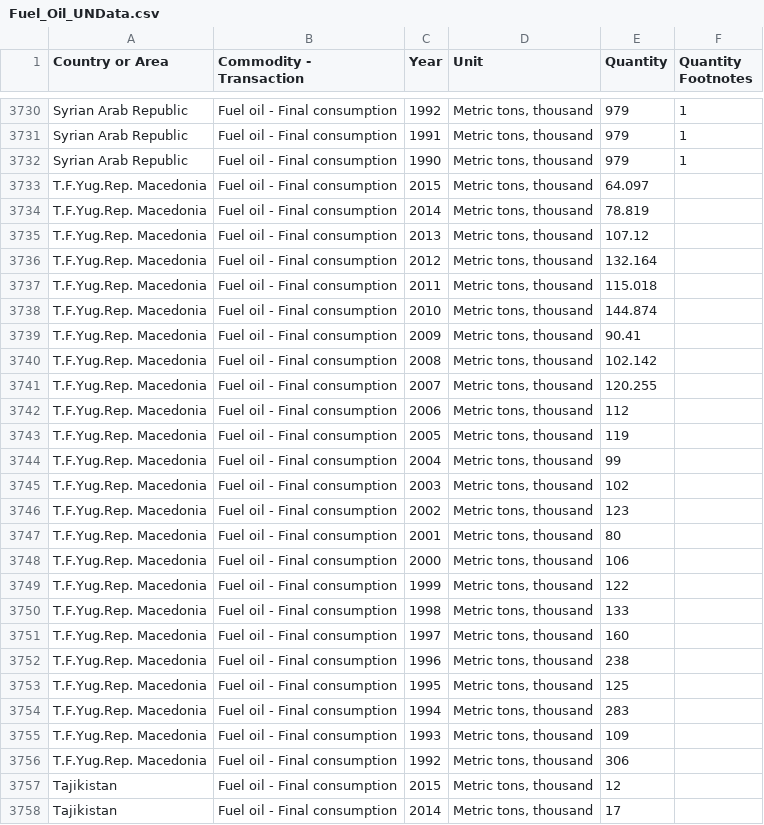
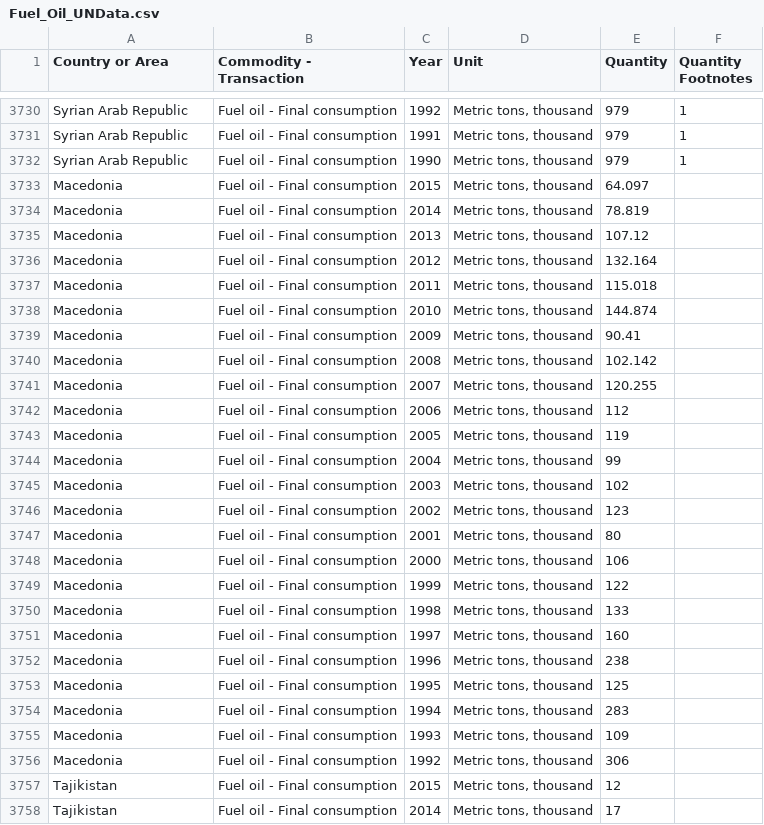
Before and after one commit to PCampi/progettoDT-ML, a CSV file: Dataset/Puliti_da_usare/Fuel_Oil_UNData.csv, drawn as a sheet; only a part is shown, gaps mark what is left out.

Commit message:
Aggiunti alcuni dataset ancora da portare in csv.

```diff
--- a/Dataset/Puliti_da_usare/Fuel_Oil_UNData.csv
+++ b/Dataset/Puliti_da_usare/Fuel_Oil_UNData.csv
@@ -3732,26 +3732,26 @@
 "Syrian Arab Republic","Fuel oil - Final consumption","1990","Metric tons,  thousand","979","1"
-"T.F.Yug.Rep. Macedonia","Fuel oil - Final consumption","2015","Metric tons,  thousand","64.097",""
-"T.F.Yug.Rep. Macedonia","Fuel oil - Final consumption","2014","Metric tons,  thousand","78.819",""
-"T.F.Yug.Rep. Macedonia","Fuel oil - Final consumption","2013","Metric tons,  thousand","107.12",""
-"T.F.Yug.Rep. Macedonia","Fuel oil - Final consumption","2012","Metric tons,  thousand","132.164",""
-"T.F.Yug.Rep. Macedonia","Fuel oil - Final consumption","2011","Metric tons,  thousand","115.018",""
-"T.F.Yug.Rep. Macedonia","Fuel oil - Final consumption","2010","Metric tons,  thousand","144.874",""
-"T.F.Yug.Rep. Macedonia","Fuel oil - Final consumption","2009","Metric tons,  thousand","90.41",""
-"T.F.Yug.Rep. Macedonia","Fuel oil - Final consumption","2008","Metric tons,  thousand","102.142",""
-"T.F.Yug.Rep. Macedonia","Fuel oil - Final consumption","2007","Metric tons,  thousand","120.255",""
-"T.F.Yug.Rep. Macedonia","Fuel oil - Final consumption","2006","Metric tons,  thousand","112",""
-"T.F.Yug.Rep. Macedonia","Fuel oil - Final consumption","2005","Metric tons,  thousand","119",""
-"T.F.Yug.Rep. Macedonia","Fuel oil - Final consumption","2004","Metric tons,  thousand","99",""
-"T.F.Yug.Rep. Macedonia","Fuel oil - Final consumption","2003","Metric tons,  thousand","102",""
-"T.F.Yug.Rep. Macedonia","Fuel oil - Final consumption","2002","Metric tons,  thousand","123",""
-"T.F.Yug.Rep. Macedonia","Fuel oil - Final consumption","2001","Metric tons,  thousand","80",""
-"T.F.Yug.Rep. Macedonia","Fuel oil - Final consumption","2000","Metric tons,  thousand","106",""
-"T.F.Yug.Rep. Macedonia","Fuel oil - Final consumption","1999","Metric tons,  thousand","122",""
-"T.F.Yug.Rep. Macedonia","Fuel oil - Final consumption","1998","Metric tons,  thousand","133",""
-"T.F.Yug.Rep. Macedonia","Fuel oil - Final consumption","1997","Metric tons,  thousand","160",""
-"T.F.Yug.Rep. Macedonia","Fuel oil - Final consumption","1996","Metric tons,  thousand","238",""
-"T.F.Yug.Rep. Macedonia","Fuel oil - Final consumption","1995","Metric tons,  thousand","125",""
-"T.F.Yug.Rep. Macedonia","Fuel oil - Final consumption","1994","Metric tons,  thousand","283",""
-"T.F.Yug.Rep. Macedonia","Fuel oil - Final consumption","1993","Metric tons,  thousand","109",""
-"T.F.Yug.Rep. Macedonia","Fuel oil - Final consumption","1992","Metric tons,  thousand","306",""
+"Macedonia","Fuel oil - Final consumption","2015","Metric tons,  thousand","64.097",""
+"Macedonia","Fuel oil - Final consumption","2014","Metric tons,  thousand","78.819",""
+"Macedonia","Fuel oil - Final consumption","2013","Metric tons,  thousand","107.12",""
+"Macedonia","Fuel oil - Final consumption","2012","Metric tons,  thousand","132.164",""
+"Macedonia","Fuel oil - Final consumption","2011","Metric tons,  thousand","115.018",""
+"Macedonia","Fuel oil - Final consumption","2010","Metric tons,  thousand","144.874",""
+"Macedonia","Fuel oil - Final consumption","2009","Metric tons,  thousand","90.41",""
+"Macedonia","Fuel oil - Final consumption","2008","Metric tons,  thousand","102.142",""
+"Macedonia","Fuel oil - Final consumption","2007","Metric tons,  thousand","120.255",""
+"Macedonia","Fuel oil - Final consumption","2006","Metric tons,  thousand","112",""
+"Macedonia","Fuel oil - Final consumption","2005","Metric tons,  thousand","119",""
+"Macedonia","Fuel oil - Final consumption","2004","Metric tons,  thousand","99",""
+"Macedonia","Fuel oil - Final consumption","2003","Metric tons,  thousand","102",""
+"Macedonia","Fuel oil - Final consumption","2002","Metric tons,  thousand","123",""
+"Macedonia","Fuel oil - Final consumption","2001","Metric tons,  thousand","80",""
+"Macedonia","Fuel oil - Final consumption","2000","Metric tons,  thousand","106",""
+"Macedonia","Fuel oil - Final consumption","1999","Metric tons,  thousand","122",""
+"Macedonia","Fuel oil - Final consumption","1998","Metric tons,  thousand","133",""
+"Macedonia","Fuel oil - Final consumption","1997","Metric tons,  thousand","160",""
+"Macedonia","Fuel oil - Final consumption","1996","Metric tons,  thousand","238",""
+"Macedonia","Fuel oil - Final consumption","1995","Metric tons,  thousand","125",""
+"Macedonia","Fuel oil - Final consumption","1994","Metric tons,  thousand","283",""
+"Macedonia","Fuel oil - Final consumption","1993","Metric tons,  thousand","109",""
+"Macedonia","Fuel oil - Final consumption","1992","Metric tons,  thousand","306",""
 "Tajikistan","Fuel oil - Final consumption","2015","Metric tons,  thousand","12",""
```
Also changed, not shown: 7 other files.
